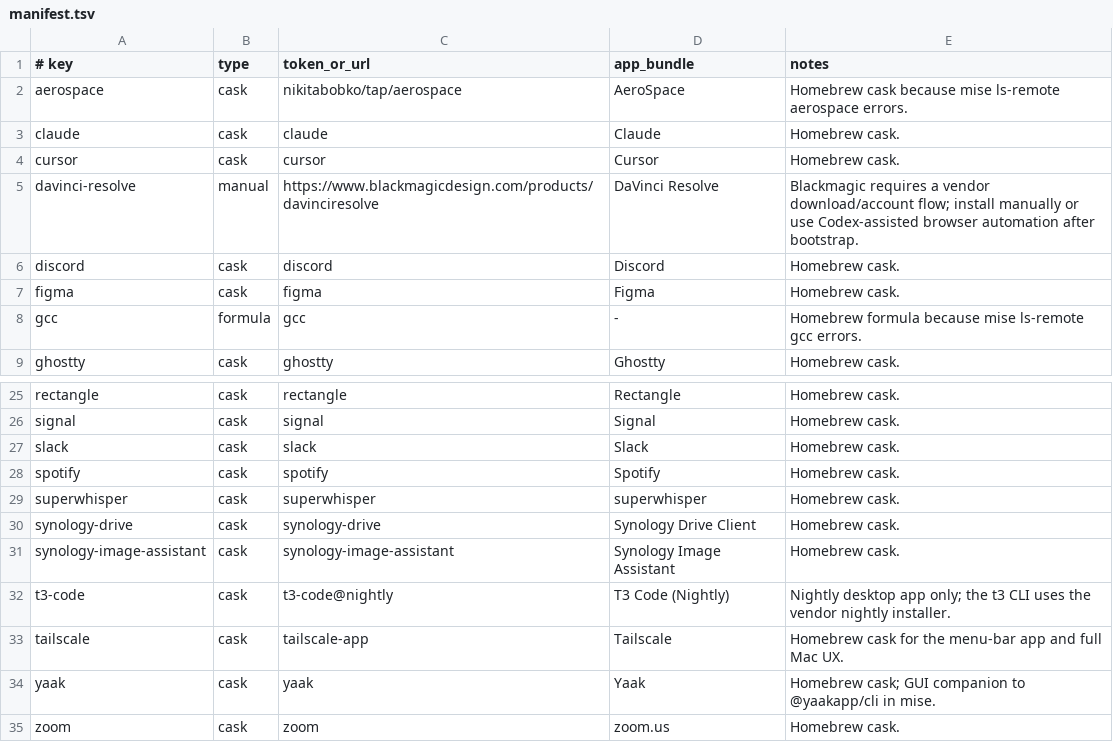
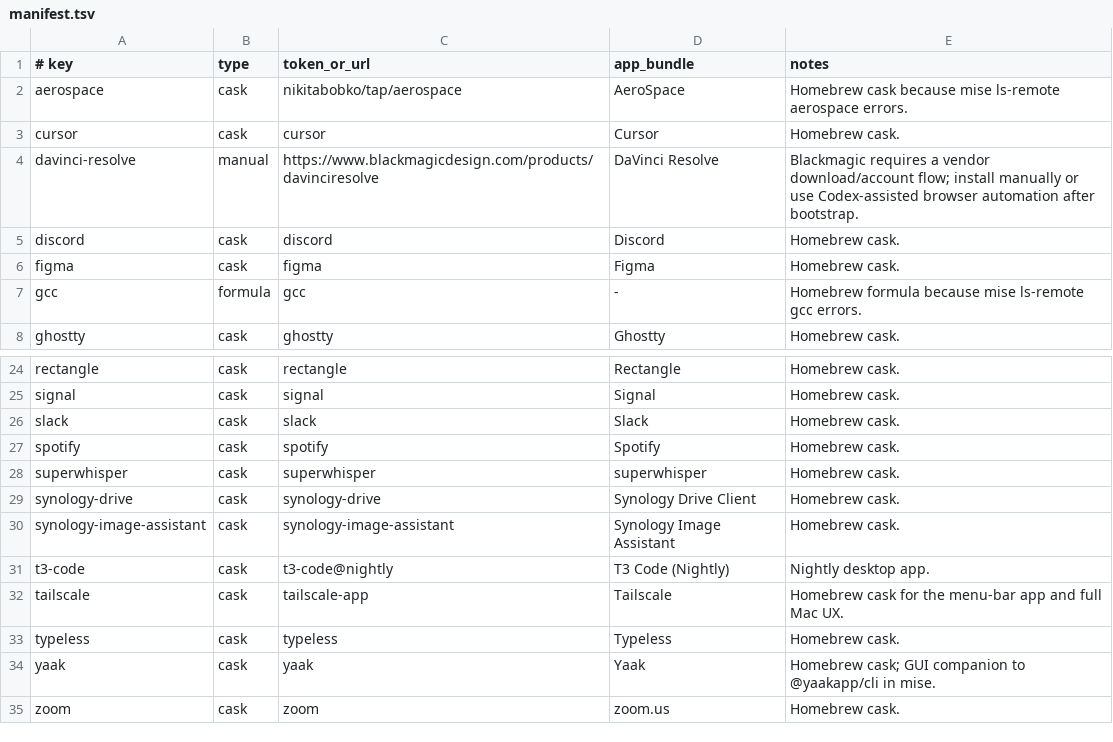
Before and after one commit to gabimoncha/dotfiles, a TSV file: apps/manifest.tsv, drawn as a sheet; only a part is shown, gaps mark what is left out.

Commit message:
chore: sync Brewfile, mise, and login items with this Mac
- Move ffmpeg and yt-dlp from mise to Homebrew. Add xcodegen to mise.
- Pin gcloud, flyctl, and ollama. Update aether to 0.2.6.
- Turn on mise self_update.auto.
- Add the Typeless cask and login item, and the T3 Code (Nightly) login item.
- Remove the claude manifest row and the unused facebook/fb tap.
- Use $HOME in the Codex PATH block of .zprofile.
- Load the clarity skill in the shared agent instructions.

```diff
--- a/apps/manifest.tsv
+++ b/apps/manifest.tsv
@@ -2,3 +2,2 @@
 aerospace	cask	nikitabobko/tap/aerospace	AeroSpace	Homebrew cask because mise ls-remote aerospace errors.
-claude	cask	claude	Claude	Homebrew cask.
 cursor	cask	cursor	Cursor	Homebrew cask.
@@ -31,4 +30,5 @@ synology-drive	cask	synology-drive	Synology Drive Client	Homebrew cask.
 synology-image-assistant	cask	synology-image-assistant	Synology Image Assistant	Homebrew cask.
-t3-code	cask	t3-code@nightly	T3 Code (Nightly)	Nightly desktop app only; the t3 CLI uses the vendor nightly installer.
+t3-code	cask	t3-code@nightly	T3 Code (Nightly)	Nightly desktop app.
 tailscale	cask	tailscale-app	Tailscale	Homebrew cask for the menu-bar app and full Mac UX.
+typeless	cask	typeless	Typeless	Homebrew cask.
 yaak	cask	yaak	Yaak	Homebrew cask; GUI companion to @yaakapp/cli in mise.
```
Also changed, not shown: 5 other files.
